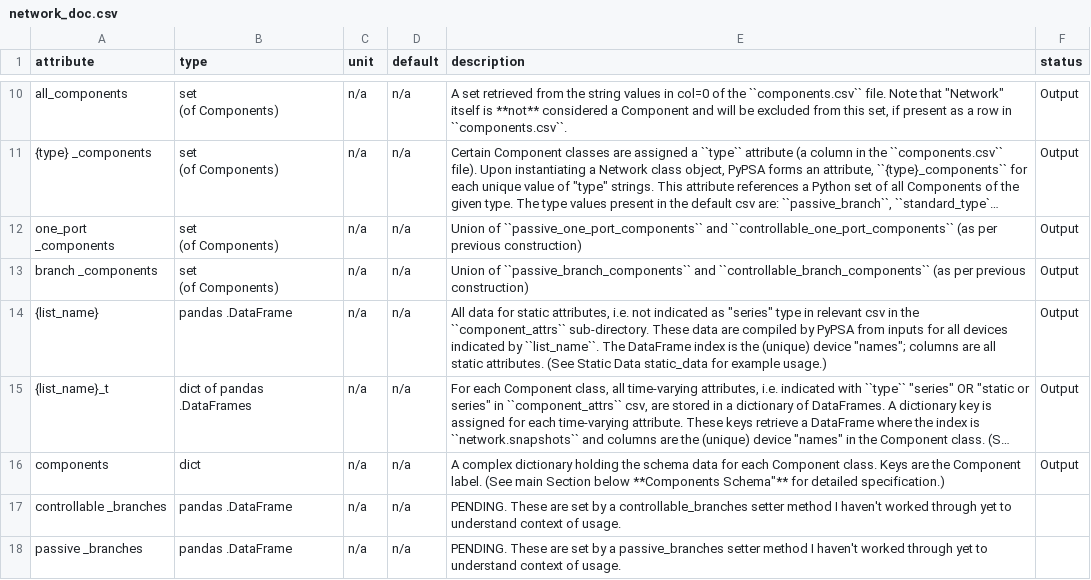
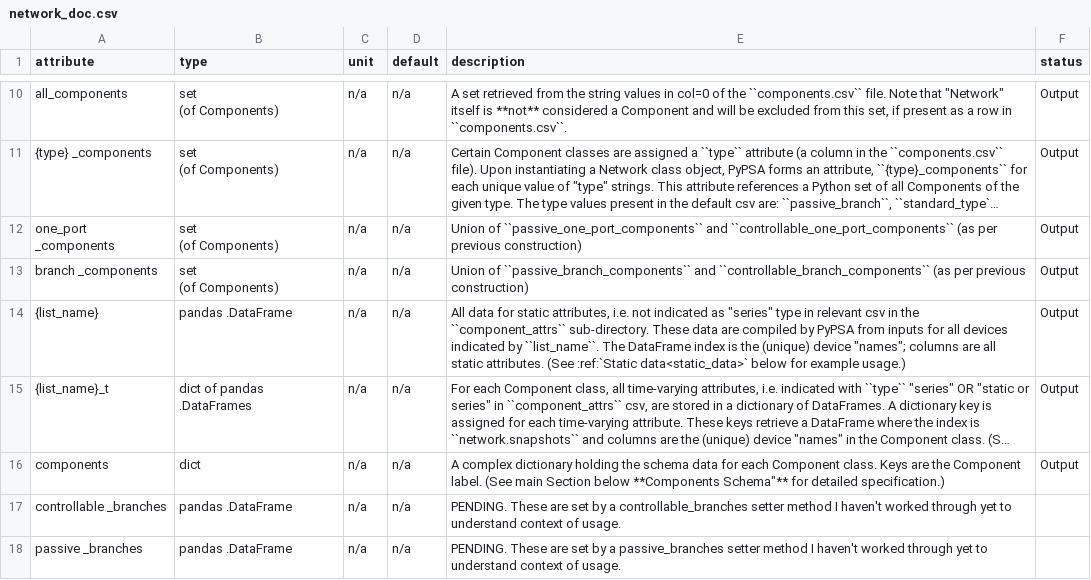
Before and after one commit to PyPSA/PyPSA, a CSV file: doc/tables/network_doc.csv, drawn as a sheet; only a part is shown, gaps mark what is left out; long unchanged cells end in …; the diff names each change by its address in the sheet, - before the commit and + after, or states it on an @@ line.

Commit message:
Testing link :ref: text in table

```diff
--- a/doc/tables/network_doc.csv
+++ b/doc/tables/network_doc.csv
-E14 (description): …attributes. (See Static Data static_data for example…
+E14 (description): …attributes. (See :ref:`Static data<static_data>` below for example…
```
Also changed, not shown: 1 other file.
